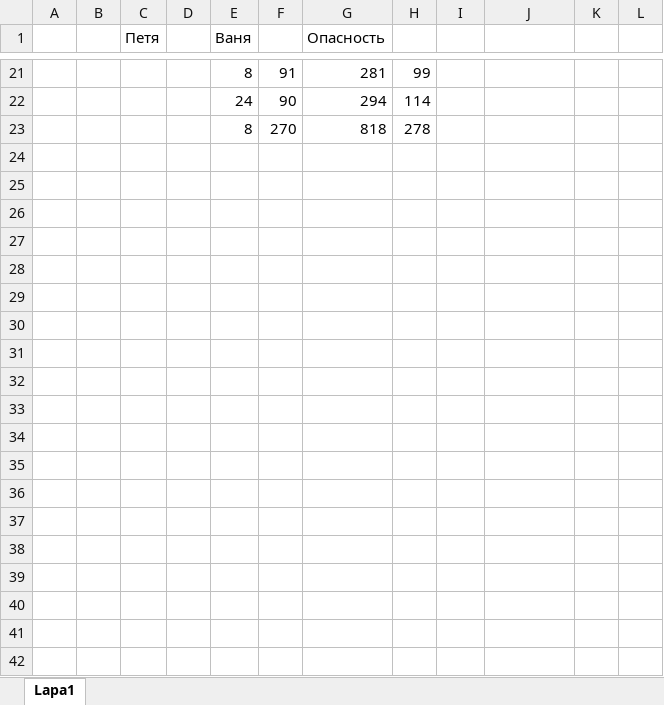
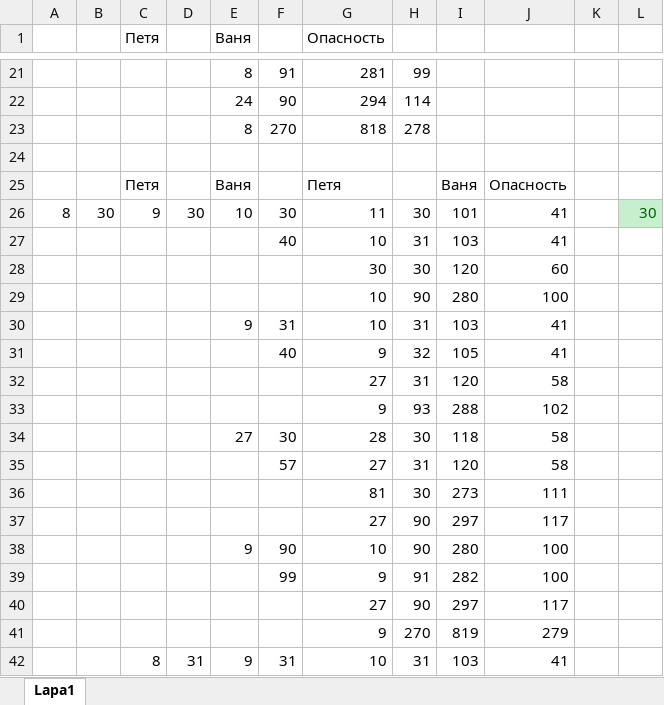
Before and after one commit to KurmaevAmir/Preparation_for_the_EGE, an Excel workbook: Task 19/solution_4035.xlsx, sheet Lapa1, drawn as a sheet; only a part is shown, gaps mark what is left out; values as stored, in another font and other column widths than the file's, no borders; conditional formats not drawn; the diff covers the shown part only; the diff names each change by its address in the sheet, - before the commit and + after, or states it on an @@ line.

```diff
--- a/Task 19/solution_4035.xlsx (sheet Lapa1)
+++ b/Task 19/solution_4035.xlsx (sheet Lapa1)
+row 24: (empty)
+row 25:  |  | Петя |  | Ваня |  | Петя |  | Ваня | Опасность
+row 26: 8 | 30 | 9 | 30 | 10 | 30 | 11 | 30 | 101 | 41 |  | 30
+row 27:  |  |  |  |  | 40 | 10 | 31 | 103 | 41
+row 28:  |  |  |  |  |  | 30 | 30 | 120 | 60
+row 29:  |  |  |  |  |  | 10 | 90 | 280 | 100
+row 30:  |  |  |  | 9 | 31 | 10 | 31 | 103 | 41
+row 31:  |  |  |  |  | 40 | 9 | 32 | 105 | 41
+row 32:  |  |  |  |  |  | 27 | 31 | 120 | 58
+row 33:  |  |  |  |  |  | 9 | 93 | 288 | 102
+row 34:  |  |  |  | 27 | 30 | 28 | 30 | 118 | 58
+row 35:  |  |  |  |  | 57 | 27 | 31 | 120 | 58
+row 36:  |  |  |  |  |  | 81 | 30 | 273 | 111
+row 37:  |  |  |  |  |  | 27 | 90 | 297 | 117
+row 38:  |  |  |  | 9 | 90 | 10 | 90 | 280 | 100
+row 39:  |  |  |  |  | 99 | 9 | 91 | 282 | 100
+row 40:  |  |  |  |  |  | 27 | 90 | 297 | 117
+row 41:  |  |  |  |  |  | 9 | 270 | 819 | 279
+row 42:  |  | 8 | 31 | 9 | 31 | 10 | 31 | 103 | 41
```
Also changed, not shown: 47 added rows elsewhere in this sheet, Task 19/solution_3077.xlsx, Task 19/solution_3191.xlsx, 8 other files.
